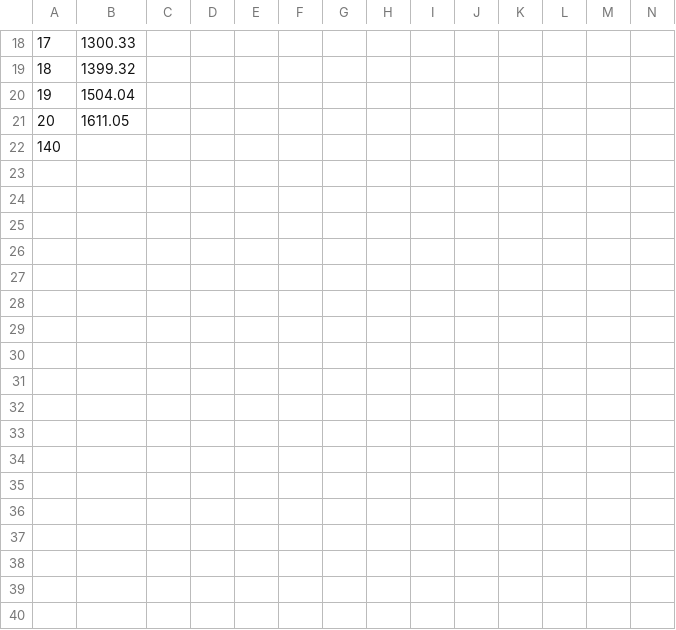
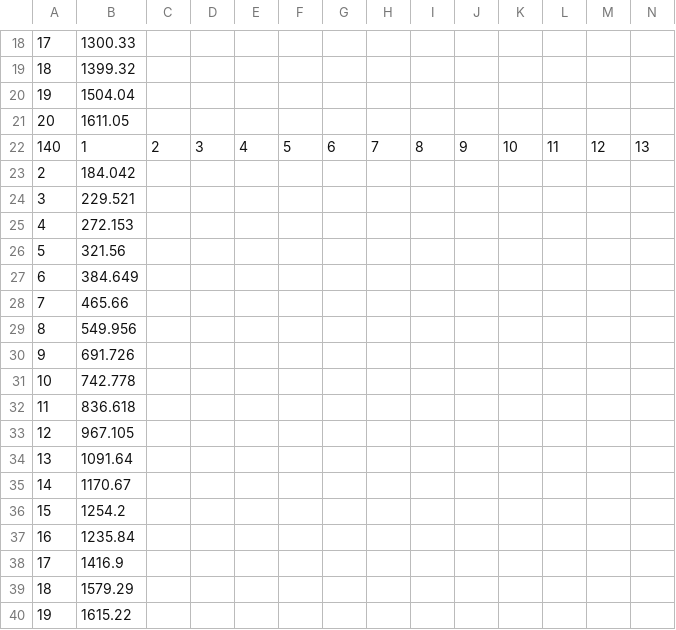
Before and after one commit to har33sh/file_manager, a CSV file: load_gen/logs/up/response_time.csv, drawn as a sheet; only a part is shown, gaps mark what is left out; rows hold the shown columns only; the diff covers the shown part only; the diff names each change by its address in the sheet, - before the commit and + after, or states it on an @@ line.

```diff
--- a/load_gen/logs/up/response_time.csv
+++ b/load_gen/logs/up/response_time.csv
-B22: (empty)
+B22: 1
-C22: (empty)
+C22: 2
-D22: (empty)
+D22: 3
-E22: (empty)
+E22: 4
-F22: (empty)
+F22: 5
-G22: (empty)
+G22: 6
-H22: (empty)
+H22: 7
-I22: (empty)
+I22: 8
-J22: (empty)
+J22: 9
-K22: (empty)
+K22: 10
-L22: (empty)
+L22: 11
-M22: (empty)
+M22: 12
-N22: (empty)
+N22: 13
+row 23: 2 | 184.042
+row 24: 3 | 229.521
+row 25: 4 | 272.153
+row 26: 5 | 321.56
+row 27: 6 | 384.649
+row 28: 7 | 465.66
+row 29: 8 | 549.956
+row 30: 9 | 691.726
+row 31: 10 | 742.778
+row 32: 11 | 836.618
+row 33: 12 | 967.105
+row 34: 13 | 1091.64
+row 35: 14 | 1170.67
+row 36: 15 | 1254.2
+row 37: 16 | 1235.84
+row 38: 17 | 1416.9
+row 39: 18 | 1579.29
+row 40: 19 | 1615.22
```
Also changed, not shown: 31 added rows and 39 edited cells elsewhere in this file, 26 other files.
